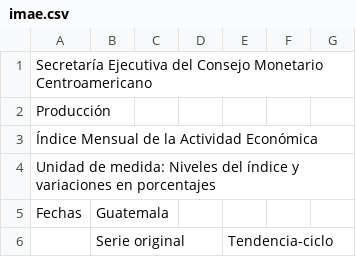
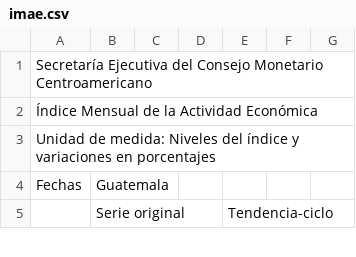
Before and after one commit to gafnts/Inflation-forecasting, a CSV file: data/raw/secmca/imae.csv, drawn as a sheet; only a part is shown; the diff names each change by its address in the sheet, - before the commit and + after, or states it on an @@ line.

Commit message:
Remove one row

```diff
--- a/data/raw/secmca/imae.csv
+++ b/data/raw/secmca/imae.csv
-row 2: Producción
```
